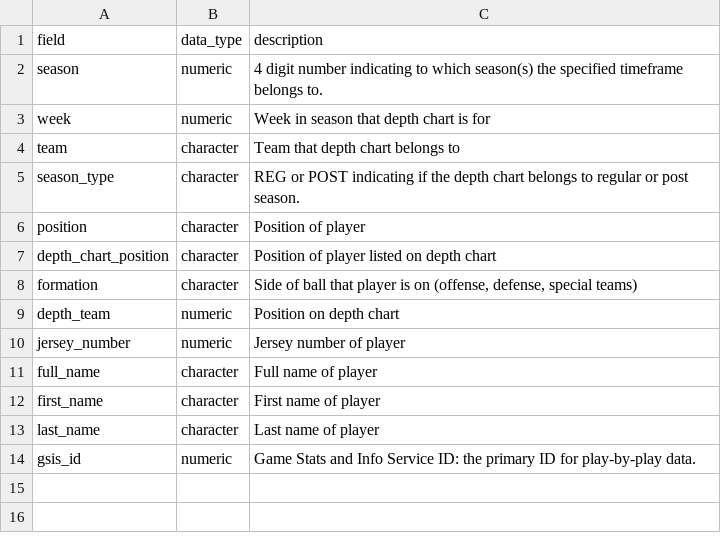
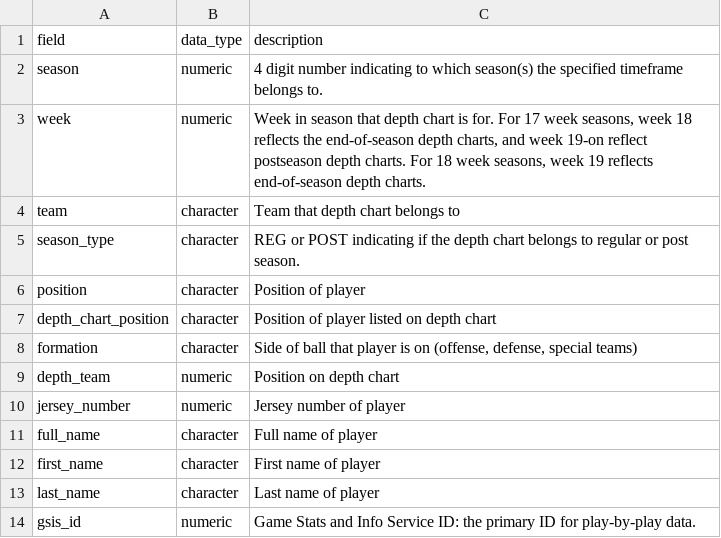
Before and after one commit to nflverse/nflreadr, a CSV file: data-raw/dictionary_depth_charts.csv, drawn as a sheet.

Commit message:
Update depth chart dictionary, closes #78
* swapped from magrittr pipe to base pipe

magrittr pipe is used without loading magrittr, swapped to base pipe

* updated data dictionary to reflect end of season DCs #78

* slight modification to further clarify weeks of depth charts

```diff
--- a/data-raw/dictionary_depth_charts.csv
+++ b/data-raw/dictionary_depth_charts.csv
@@ -2,3 +2,3 @@ field,data_type,description
 season,numeric,4 digit number indicating to which season(s) the specified timeframe belongs to.
-week,numeric,Week in season that depth chart is for
+week,numeric,"Week in season that depth chart is for. For 17 week seasons, week 18 reflects the end-of-season depth charts, and week 19-on reflect postseason depth charts. For 18 week seasons, week 19 reflects end-of-season depth charts."
 team,character,Team that depth chart belongs to
```
Also changed, not shown: 16 other files.
